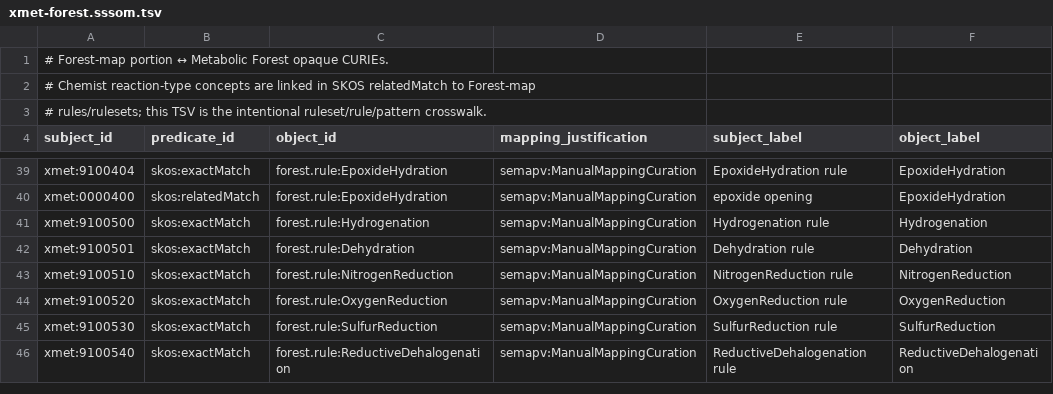
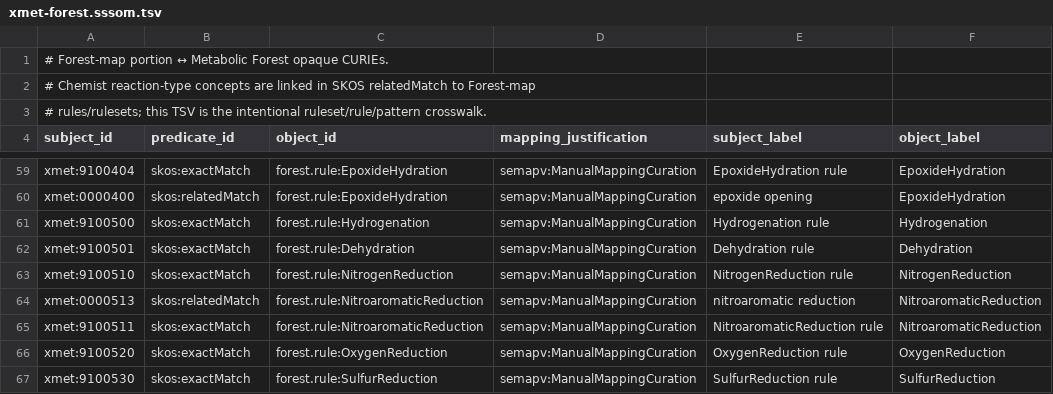
Before and after one commit to swamidasslab/xenosite-xmet, a TSV file: data/mappings/xmet-forest.sssom.tsv, drawn as a sheet; only a part is shown, gaps mark what is left out; the shorter side is filled out with more unchanged rows; the diff covers the shown part only; the diff names each change by its address in the sheet, - before the commit and + after, or states it on an @@ line.

```diff
--- a/data/mappings/xmet-forest.sssom.tsv
+++ b/data/mappings/xmet-forest.sssom.tsv
+row 64: xmet:0000513 | skos:relatedMatch | forest.rule:NitroaromaticReduction | semapv:ManualMappingCuration | nitroaromatic reduction | NitroaromaticReduction
+row 65: xmet:9100511 | skos:exactMatch | forest.rule:NitroaromaticReduction | semapv:ManualMappingCuration | NitroaromaticReduction rule | NitroaromaticReduction
```
Also changed, not shown: 20 added rows elsewhere in this file, 3 other files.
